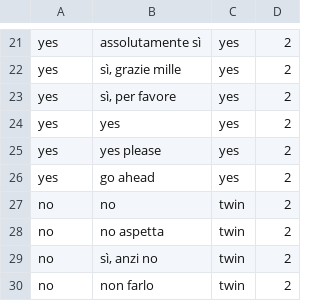
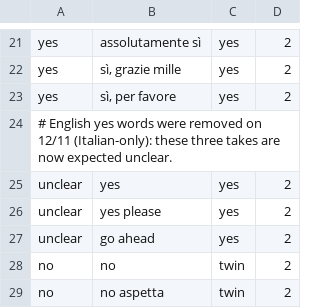
Before and after one commit to JENJ0/Claudio-AI-desktop-assistant, a TSV file: scripts/safety_phrases.tsv, drawn as a sheet; only a part is shown, gaps mark what is left out; the shorter side is filled out with more unchanged rows.

```diff
--- a/scripts/safety_phrases.tsv
+++ b/scripts/safety_phrases.tsv
@@ -23,5 +23,6 @@ yes	sì, grazie mille	yes	2
 yes	sì, per favore	yes	2
-yes	yes	yes	2
-yes	yes please	yes	2
-yes	go ahead	yes	2
+# English yes words were removed on 12/11 (Italian-only): these three takes are now expected unclear.
+unclear	yes	yes	2
+unclear	yes please	yes	2
+unclear	go ahead	yes	2
 no	no	twin	2
```
Also changed, not shown: 26 other files.
